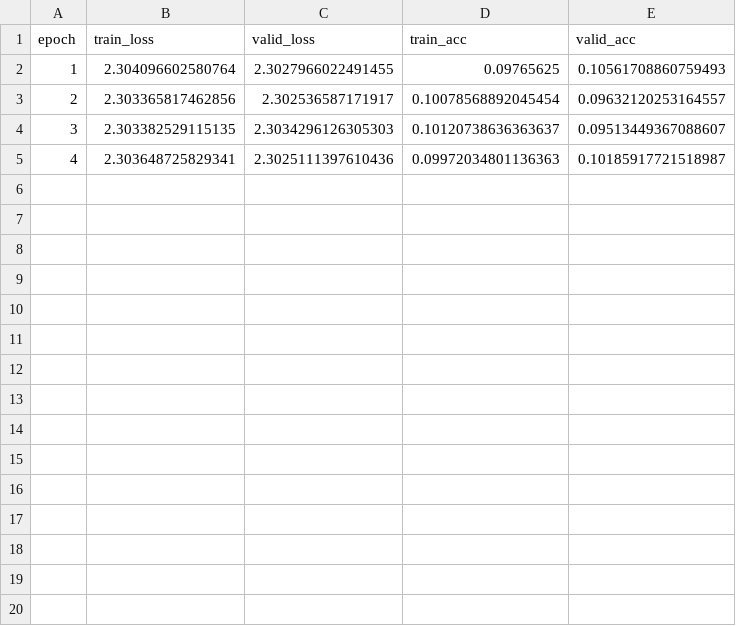
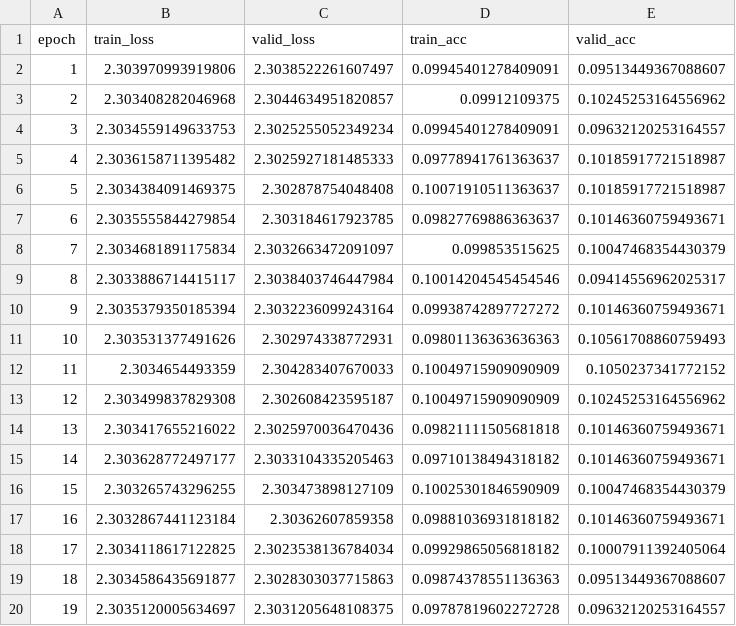
Before and after one commit to ozenalp/cifar10-lenet-modification, a CSV file: results/LeNet-02-train-stats.csv, drawn as a sheet; only a part is shown; the diff covers the shown part only.

Commit message:
Upload trained models and train stats

```diff
--- a/results/LeNet-02-train-stats.csv
+++ b/results/LeNet-02-train-stats.csv
@@ -1,5 +1,20 @@
 epoch,train_loss,valid_loss,train_acc,valid_acc
-1,2.304096602580764,2.3027966022491455,0.09765625,0.10561708860759493
-2,2.303365817462856,2.302536587171917,0.10078568892045454,0.09632120253164557
-3,2.303382529115135,2.3034296126305303,0.10120738636363637,0.09513449367088607
-4,2.303648725829341,2.3025111397610436,0.09972034801136363,0.10185917721518987
+1,2.303970993919806,2.3038522261607497,0.09945401278409091,0.09513449367088607
+2,2.303408282046968,2.3044634951820857,0.09912109375,0.10245253164556962
+3,2.3034559149633753,2.3025255052349234,0.09945401278409091,0.09632120253164557
+4,2.3036158711395482,2.3025927181485333,0.09778941761363637,0.10185917721518987
+5,2.3034384091469375,2.302878754048408,0.10071910511363637,0.10185917721518987
+6,2.3035555844279854,2.303184617923785,0.09827769886363637,0.10146360759493671
+7,2.3034681891175834,2.3032663472091097,0.099853515625,0.10047468354430379
+8,2.3033886714415117,2.3038403746447984,0.10014204545454546,0.09414556962025317
+9,2.3035379350185394,2.3032236099243164,0.09938742897727272,0.10146360759493671
+10,2.303531377491626,2.302974338772931,0.09801136363636363,0.10561708860759493
+11,2.3034654493359,2.304283407670033,0.10049715909090909,0.1050237341772152
+12,2.303499837829308,2.302608423595187,0.10049715909090909,0.10245253164556962
+13,2.303417655216022,2.3025970036470436,0.09821111505681818,0.10146360759493671
+14,2.303628772497177,2.3033104335205463,0.09710138494318182,0.10146360759493671
+15,2.303265743296255,2.303473898127109,0.10025301846590909,0.10047468354430379
+16,2.3032867441123184,2.30362607859358,0.09881036931818182,0.10146360759493671
+17,2.3034118617122825,2.3023538136784034,0.09929865056818182,0.10007911392405064
+18,2.3034586435691877,2.3028303037715863,0.09874378551136363,0.09513449367088607
+19,2.3035120005634697,2.3031205648108375,0.09787819602272728,0.09632120253164557
```
Also changed, not shown: 13 added rows elsewhere in this file, results/LeNet-00-train-stats.csv, results/LeNet-01-train-stats.csv, 17 other files.
